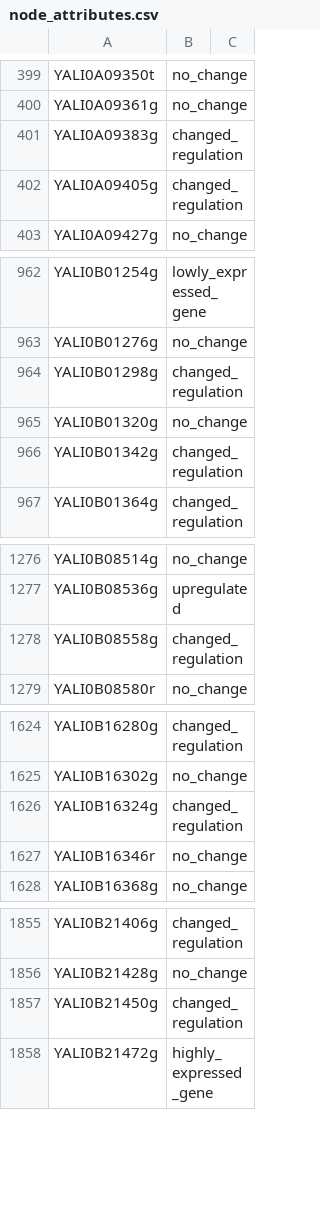
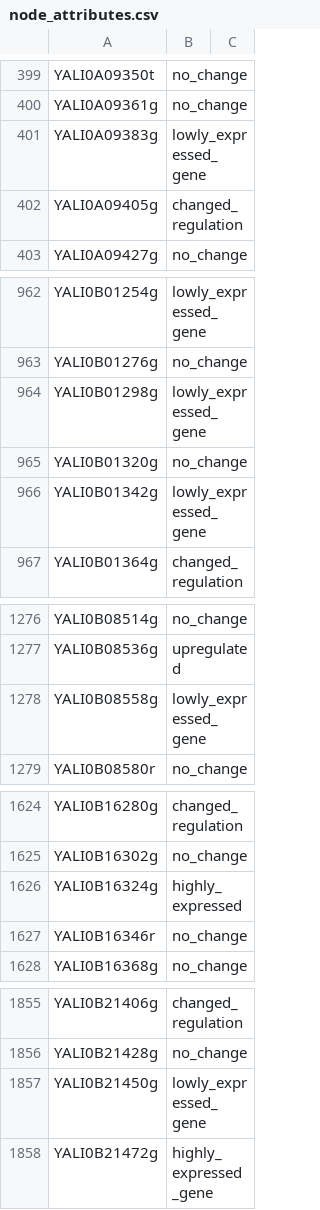
Before and after one commit to TrinhLab/GeCCo, a CSV file: problems/4_WTIL_MTIL/node_attributes.csv, drawn as a sheet; only a part is shown, gaps mark what is left out; the diff covers the shown part only.

```diff
--- a/problems/4_WTIL_MTIL/node_attributes.csv
+++ b/problems/4_WTIL_MTIL/node_attributes.csv
@@ -400,3 +400,3 @@ YALI0A09350t,no_change,
 YALI0A09361g,no_change,
-YALI0A09383g,changed_regulation,
+YALI0A09383g,lowly_expressed_gene,
 YALI0A09405g,changed_regulation,
@@ -963,5 +963,5 @@ YALI0B01254g,lowly_expressed_gene,
 YALI0B01276g,no_change,
-YALI0B01298g,changed_regulation,
+YALI0B01298g,lowly_expressed_gene,
 YALI0B01320g,no_change,
-YALI0B01342g,changed_regulation,
+YALI0B01342g,lowly_expressed_gene,
 YALI0B01364g,changed_regulation,
@@ -1277,3 +1277,3 @@ YALI0B08514g,no_change,
 YALI0B08536g,upregulated,
-YALI0B08558g,changed_regulation,
+YALI0B08558g,lowly_expressed_gene,
 YALI0B08580r,no_change,
@@ -1625,3 +1625,3 @@ YALI0B16280g,changed_regulation,
 YALI0B16302g,no_change,
-YALI0B16324g,changed_regulation,
+YALI0B16324g,highly_expressed,
 YALI0B16346r,no_change,
@@ -1856,3 +1856,3 @@ YALI0B21406g,changed_regulation,
 YALI0B21428g,no_change,
-YALI0B21450g,changed_regulation,
+YALI0B21450g,lowly_expressed_gene,
 YALI0B21472g,highly_expressed_gene,
```
Also changed, not shown: 34 edited cells elsewhere in this file, problems/1_WTIL_WTnoIL/node_attributes.csv, problems/2_MTIL_MTnoIL/node_attributes.csv, 1 other file.
